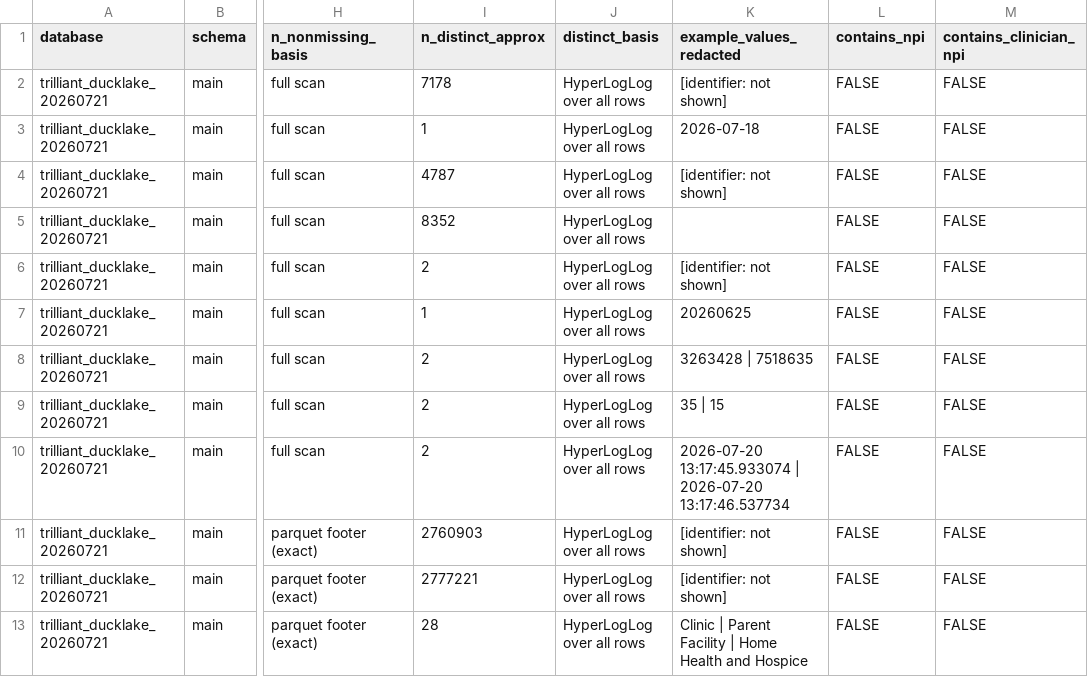
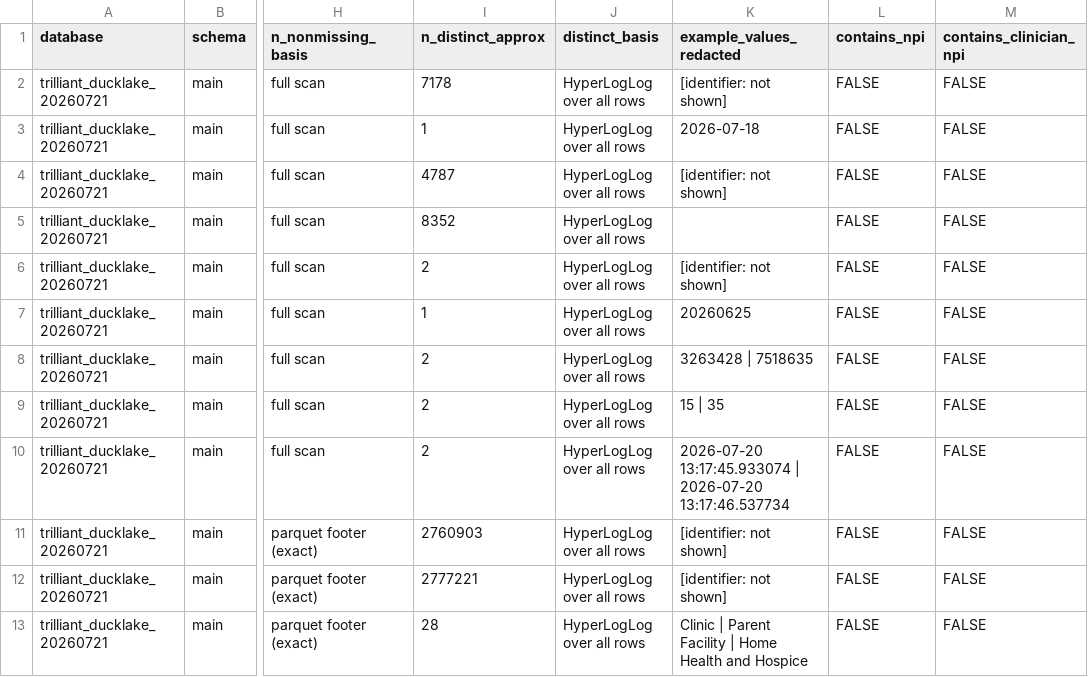
Before and after one commit to mufflyt/midwifery, a CSV file: artifacts/trilliant_schema_inventory.csv, drawn as a sheet; only a part is shown, gaps mark what is left out; the diff names each change by its address in the sheet, - before the commit and + after, or states it on an @@ line.

```diff
--- a/artifacts/trilliant_schema_inventory.csv
+++ b/artifacts/trilliant_schema_inventory.csv
-K9 (example_values_redacted): 35 | 15
+K9 (example_values_redacted): 15 | 35
```
Also changed, not shown: 3 other files.
